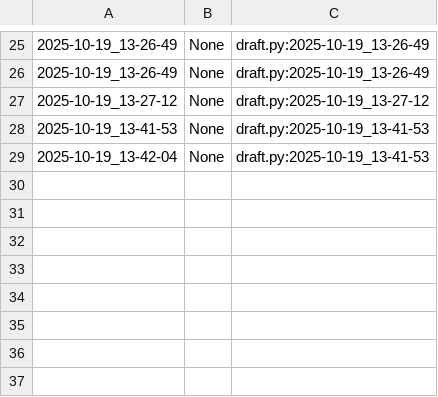
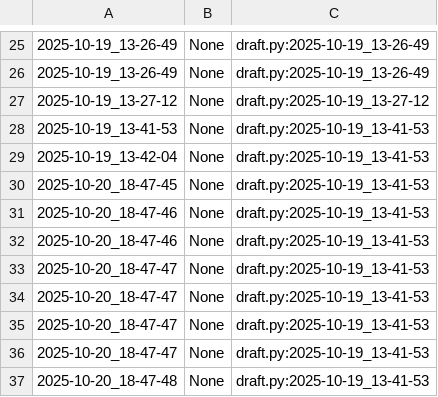
Before and after one commit to qxcode-course/poo-dd-cd-bloco-b-Chi0x03, a CSV file: myrep/.tko/track/poo@notebook/track.csv, drawn as a sheet; only a part is shown, gaps mark what is left out.

```diff
--- a/myrep/.tko/track/poo@notebook/track.csv
+++ b/myrep/.tko/track/poo@notebook/track.csv
@@ -29 +29,9 @@
 2025-10-19_13-42-04,None,draft.py:2025-10-19_13-41-53
+2025-10-20_18-47-45,None,draft.py:2025-10-19_13-41-53
+2025-10-20_18-47-46,None,draft.py:2025-10-19_13-41-53
+2025-10-20_18-47-46,None,draft.py:2025-10-19_13-41-53
+2025-10-20_18-47-47,None,draft.py:2025-10-19_13-41-53
+2025-10-20_18-47-47,None,draft.py:2025-10-19_13-41-53
+2025-10-20_18-47-47,None,draft.py:2025-10-19_13-41-53
+2025-10-20_18-47-47,None,draft.py:2025-10-19_13-41-53
+2025-10-20_18-47-48,None,draft.py:2025-10-19_13-41-53
```
Also changed, not shown: 3 other files.
